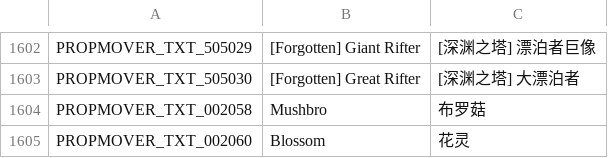
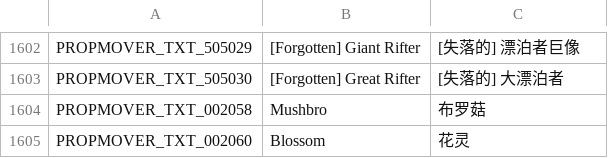
Before and after one commit to Farlighte/Flyff-Universe-Translations, a CSV file: Simplified_Chinese/Movers.csv, drawn as a sheet; only a part is shown, gaps mark what is left out; the diff covers the shown part only; the diff names each change by its address in the sheet, - before the commit and + after, or states it on an @@ line.

```diff
--- a/Simplified_Chinese/Movers.csv
+++ b/Simplified_Chinese/Movers.csv
-C1602: [深渊之塔] 漂泊者巨像
+C1602: [失落的] 漂泊者巨像
-C1603: [深渊之塔] 大漂泊者
+C1603: [失落的] 大漂泊者
```
Also changed, not shown: 28 edited cells elsewhere in this file.
